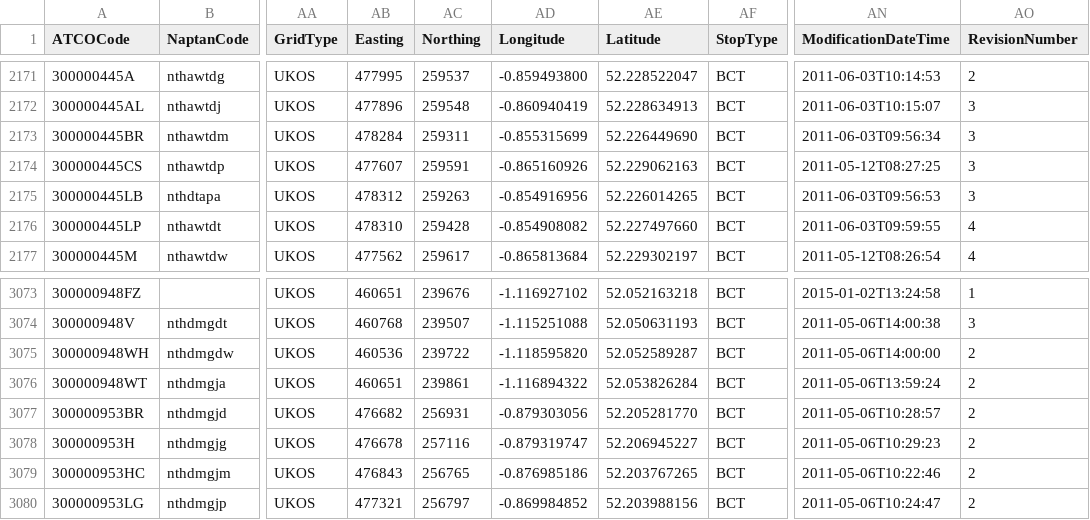
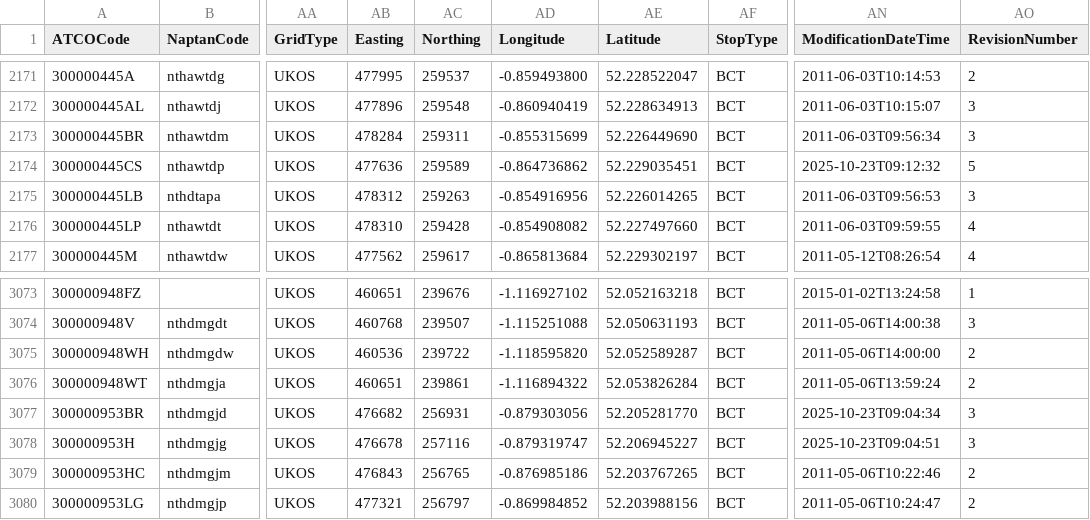
Before and after one commit to bustimes/scrapings, a CSV file: naptan/093 300 West Northamptonshire.csv, drawn as a sheet; only a part is shown, gaps mark what is left out; the diff names each change by its address in the sheet, - before the commit and + after, or states it on an @@ line.

```diff
--- a/naptan/093 300 West Northamptonshire.csv
+++ b/naptan/093 300 West Northamptonshire.csv
-AB2174 (Easting): 477607
+AB2174 (Easting): 477636
-AC2174 (Northing): 259591
+AC2174 (Northing): 259589
-AD2174 (Longitude): -0.865160926
+AD2174 (Longitude): -0.864736862
-AE2174 (Latitude): 52.229062163
+AE2174 (Latitude): 52.229035451
-AN2174 (ModificationDateTime): 2011-05-12T08:27:25
+AN2174 (ModificationDateTime): 2025-10-23T09:12:32
-AO2174 (RevisionNumber): 3
+AO2174 (RevisionNumber): 5
-AN3077 (ModificationDateTime): 2011-05-06T10:28:57
+AN3077 (ModificationDateTime): 2025-10-23T09:04:34
-AO3077:AO3078 (RevisionNumber): 2
+AO3077:AO3078 (RevisionNumber): 3
-AN3078 (ModificationDateTime): 2011-05-06T10:29:23
+AN3078 (ModificationDateTime): 2025-10-23T09:04:51
```
Also changed, not shown: naptan/030 553 Merthyr Tydfil.csv, naptan/045 561 Powys.csv, 2 other files.
